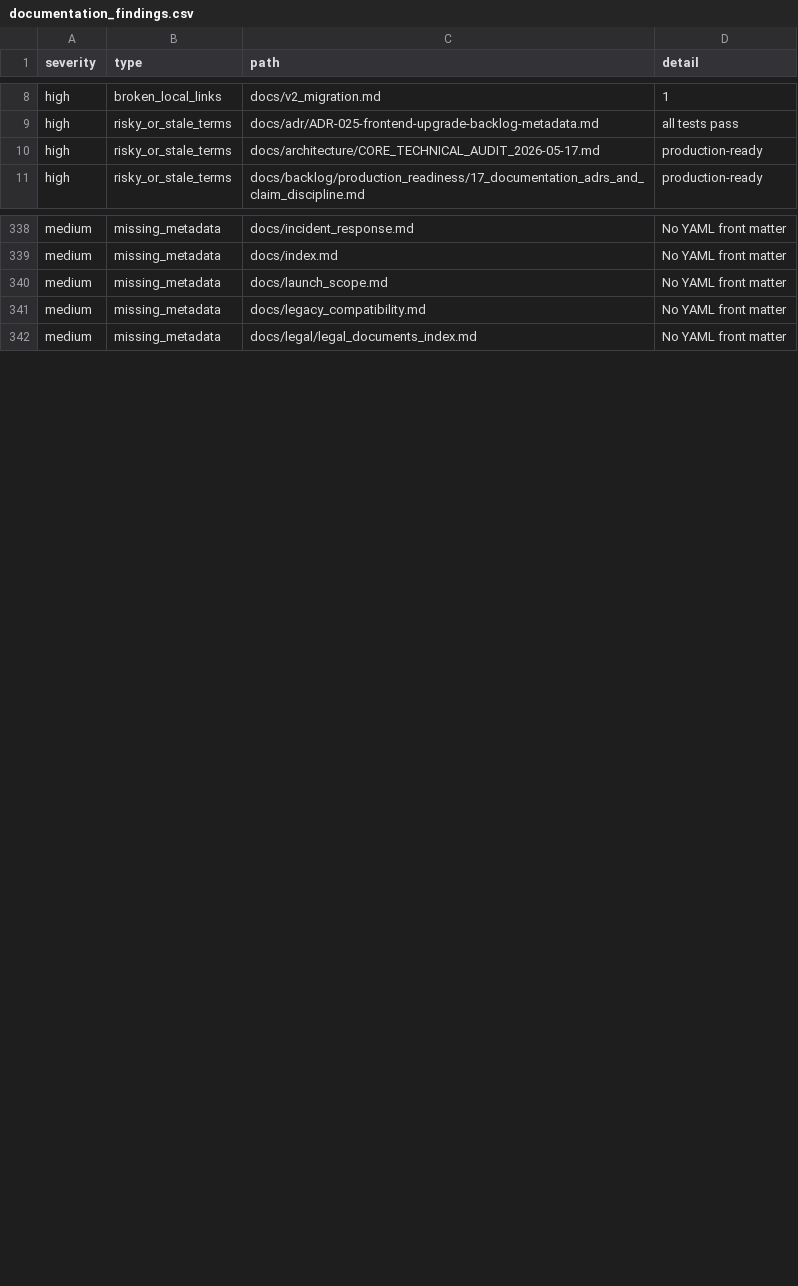
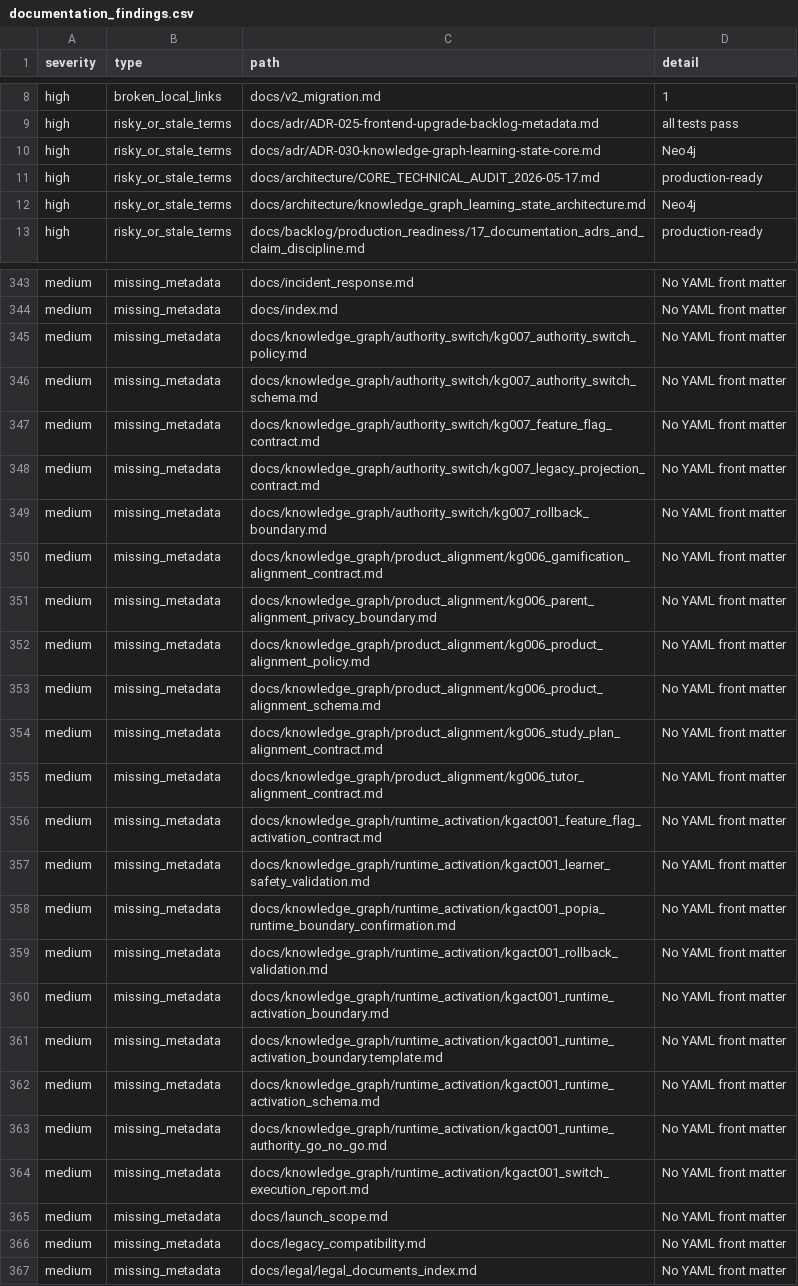
Before and after one commit to NkgoloL/Eduboost-V2, a CSV file: docs/generated/documentation_findings.csv, drawn as a sheet; only a part is shown, gaps mark what is left out; the diff covers the shown part only.

```diff
--- a/docs/generated/documentation_findings.csv
+++ b/docs/generated/documentation_findings.csv
@@ -9,3 +9,5 @@ high,broken_local_links,docs/v2_migration.md,1
 high,risky_or_stale_terms,docs/adr/ADR-025-frontend-upgrade-backlog-metadata.md,all tests pass
+high,risky_or_stale_terms,docs/adr/ADR-030-knowledge-graph-learning-state-core.md,Neo4j
 high,risky_or_stale_terms,docs/architecture/CORE_TECHNICAL_AUDIT_2026-05-17.md,production-ready
+high,risky_or_stale_terms,docs/architecture/knowledge_graph_learning_state_architecture.md,Neo4j
 high,risky_or_stale_terms,docs/backlog/production_readiness/17_documentation_adrs_and_claim_discipline.md,production-ready
@@ -339,2 +344,22 @@ medium,missing_metadata,docs/incident_response.md,No YAML front matter
 medium,missing_metadata,docs/index.md,No YAML front matter
+medium,missing_metadata,docs/knowledge_graph/authority_switch/kg007_authority_switch_policy.md,No YAML front matter
+medium,missing_metadata,docs/knowledge_graph/authority_switch/kg007_authority_switch_schema.md,No YAML front matter
+medium,missing_metadata,docs/knowledge_graph/authority_switch/kg007_feature_flag_contract.md,No YAML front matter
+medium,missing_metadata,docs/knowledge_graph/authority_switch/kg007_legacy_projection_contract.md,No YAML front matter
+medium,missing_metadata,docs/knowledge_graph/authority_switch/kg007_rollback_boundary.md,No YAML front matter
+medium,missing_metadata,docs/knowledge_graph/product_alignment/kg006_gamification_alignment_contract.md,No YAML front matter
+medium,missing_metadata,docs/knowledge_graph/product_alignment/kg006_parent_alignment_privacy_boundary.md,No YAML front matter
+medium,missing_metadata,docs/knowledge_graph/product_alignment/kg006_product_alignment_policy.md,No YAML front matter
+medium,missing_metadata,docs/knowledge_graph/product_alignment/kg006_product_alignment_schema.md,No YAML front matter
+medium,missing_metadata,docs/knowledge_graph/product_alignment/kg006_study_plan_alignment_contract.md,No YAML front matter
+medium,missing_metadata,docs/knowledge_graph/product_alignment/kg006_tutor_alignment_contract.md,No YAML front matter
+medium,missing_metadata,docs/knowledge_graph/runtime_activation/kgact001_feature_flag_activation_contract.md,No YAML front matter
+medium,missing_metadata,docs/knowledge_graph/runtime_activation/kgact001_learner_safety_validation.md,No YAML front matter
+medium,missing_metadata,docs/knowledge_graph/runtime_activation/kgact001_popia_runtime_boundary_confirmation.md,No YAML front matter
+medium,missing_metadata,docs/knowledge_graph/runtime_activation/kgact001_rollback_validation.md,No YAML front matter
+medium,missing_metadata,docs/knowledge_graph/runtime_activation/kgact001_runtime_activation_boundary.md,No YAML front matter
+medium,missing_metadata,docs/knowledge_graph/runtime_activation/kgact001_runtime_activation_boundary.template.md,No YAML front matter
+medium,missing_metadata,docs/knowledge_graph/runtime_activation/kgact001_runtime_activation_schema.md,No YAML front matter
+medium,missing_metadata,docs/knowledge_graph/runtime_activation/kgact001_runtime_authority_go_no_go.md,No YAML front matter
+medium,missing_metadata,docs/knowledge_graph/runtime_activation/kgact001_switch_execution_report.md,No YAML front matter
 medium,missing_metadata,docs/launch_scope.md,No YAML front matter
```
Also changed, not shown: 5 added rows elsewhere in this file, 3 other files.
